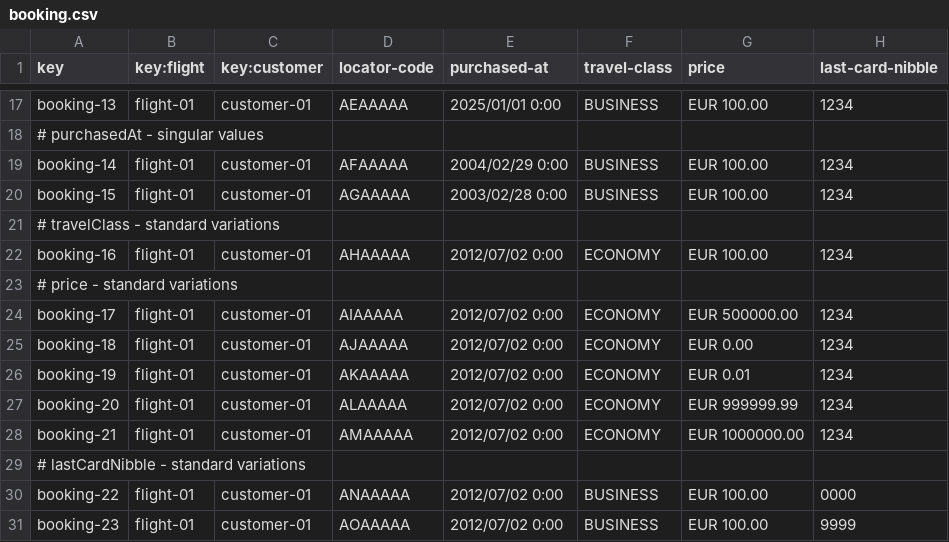
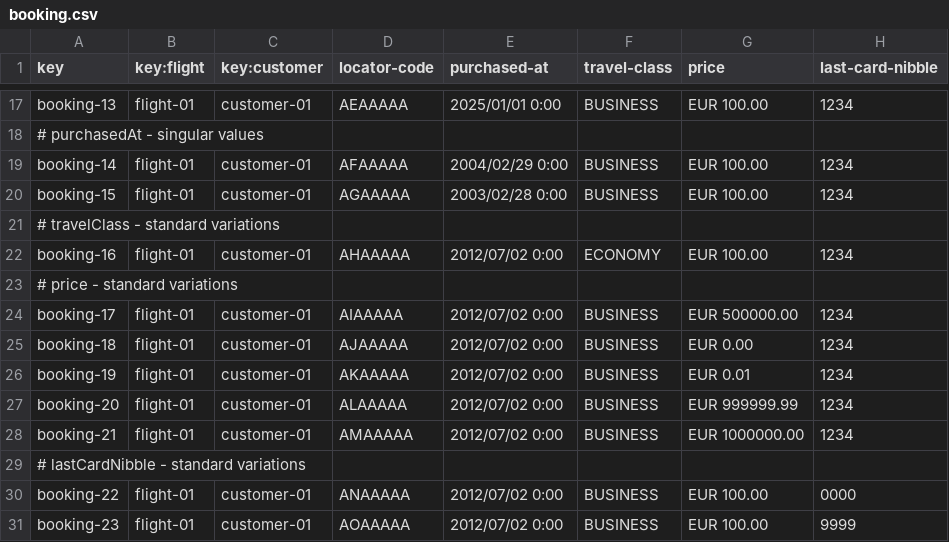
Before and after one commit to mquirosq/Acme-ANS-D04, a CSV file: src/main/resources/WEB-INF/data/sample/booking.csv, drawn as a sheet; only a part is shown, gaps mark what is left out.

Commit message:
Change economy to business to match data #571

```diff
--- a/src/main/resources/WEB-INF/data/sample/booking.csv
+++ b/src/main/resources/WEB-INF/data/sample/booking.csv
@@ -23,7 +23,7 @@ booking-16,flight-01,customer-01,AHAAAAA,2012/07/02 0:00,ECONOMY,EUR 100.00,1234
 # price - standard variations
-booking-17,flight-01,customer-01,AIAAAAA,2012/07/02 0:00,ECONOMY,EUR 500000.00,1234
-booking-18,flight-01,customer-01,AJAAAAA,2012/07/02 0:00,ECONOMY,EUR 0.00,1234
-booking-19,flight-01,customer-01,AKAAAAA,2012/07/02 0:00,ECONOMY,EUR 0.01,1234
-booking-20,flight-01,customer-01,ALAAAAA,2012/07/02 0:00,ECONOMY,EUR 999999.99,1234
-booking-21,flight-01,customer-01,AMAAAAA,2012/07/02 0:00,ECONOMY,EUR 1000000.00,1234
+booking-17,flight-01,customer-01,AIAAAAA,2012/07/02 0:00,BUSINESS,EUR 500000.00,1234
+booking-18,flight-01,customer-01,AJAAAAA,2012/07/02 0:00,BUSINESS,EUR 0.00,1234
+booking-19,flight-01,customer-01,AKAAAAA,2012/07/02 0:00,BUSINESS,EUR 0.01,1234
+booking-20,flight-01,customer-01,ALAAAAA,2012/07/02 0:00,BUSINESS,EUR 999999.99,1234
+booking-21,flight-01,customer-01,AMAAAAA,2012/07/02 0:00,BUSINESS,EUR 1000000.00,1234
 # lastCardNibble - standard variations
```
